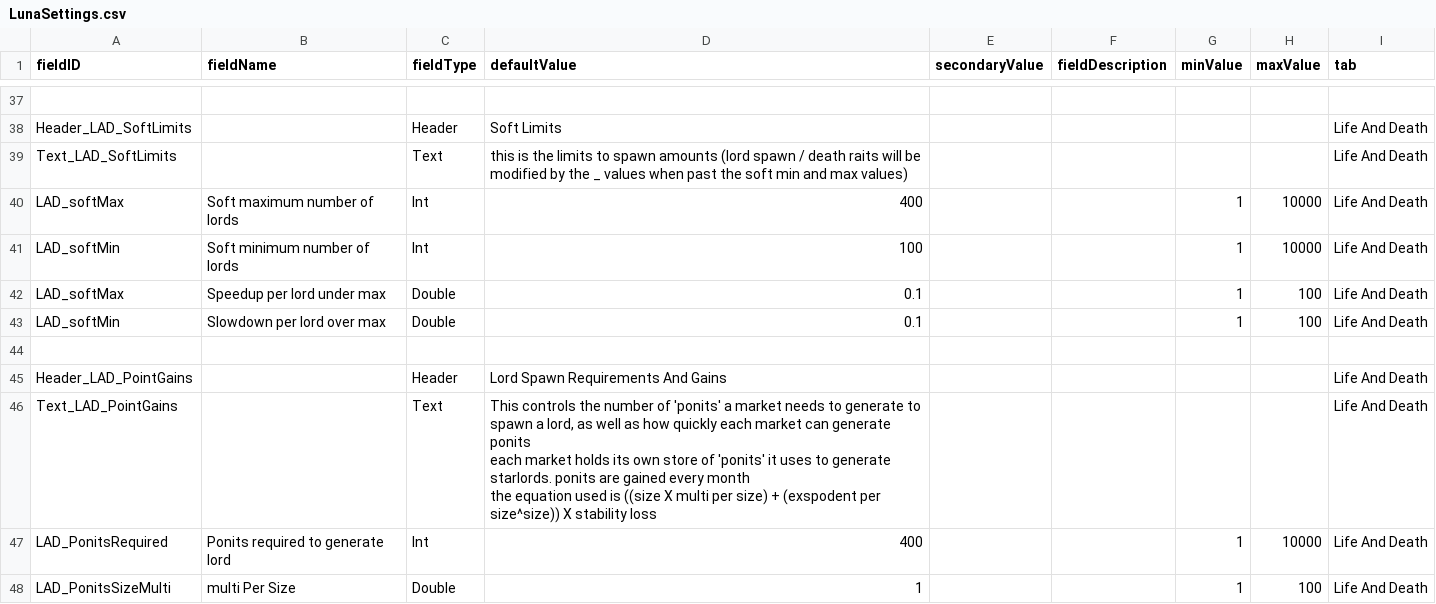
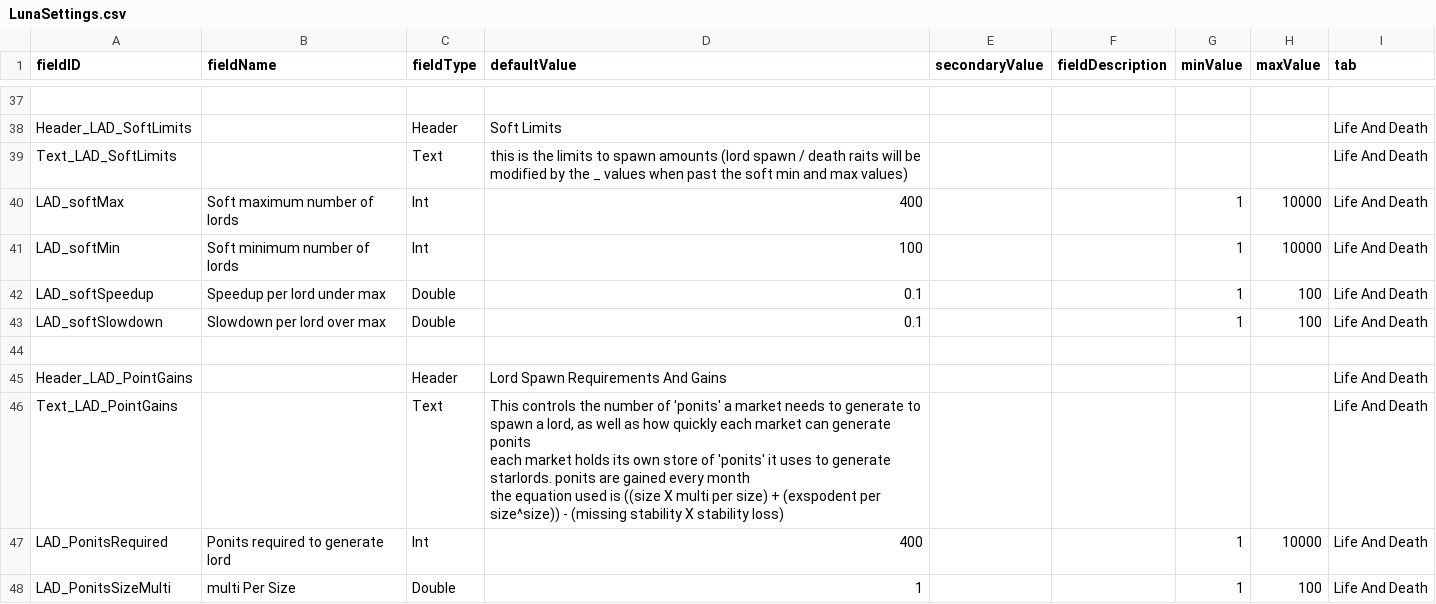
Before and after one commit to WeisserRitter/Starlords_Temp, a CSV file: data/config/LunaSettings.csv, drawn as a sheet; only a part is shown, gaps mark what is left out; the diff covers the shown part only.

```diff
--- a/data/config/LunaSettings.csv
+++ b/data/config/LunaSettings.csv
@@ -42,10 +42,10 @@ LAD_softMax,Soft maximum number of lords,Int,400,,,1,10000,Life And Death
 LAD_softMin,Soft minimum number of lords,Int,100,,,1,10000,Life And Death
-LAD_softMax,Speedup per lord under max,Double,0.1,,,1,100,Life And Death
-LAD_softMin,Slowdown per lord over max,Double,0.1,,,1,100,Life And Death
+LAD_softSpeedup,Speedup per lord under max,Double,0.1,,,1,100,Life And Death
+LAD_softSlowdown,Slowdown per lord over max,Double,0.1,,,1,100,Life And Death
 ,,,,,,,,
 Header_LAD_PointGains,,Header,Lord Spawn Requirements And Gains,,,,,Life And Death
-Text_LAD_PointGains,,Text,"This controls the number of 'ponits' a market needs to generate to spawn a lord, as well as how quickly each market can generate ponits
-each market holds its own store of 'ponits' it uses to generate starlords. ponits are gained every month
-the equation used is ((size X multi per size) + (exspodent per size^size)) X stability loss
-",,,,,Life And Death
+Text_LAD_PointGains,,Text,"This controls the number of 'ponits' a market needs to generate to spawn a lord, as well as how quickly each market can generate ponits
+each market holds its own store of 'ponits' it uses to generate starlords. ponits are gained every month
+the equation used is ((size X multi per size) + (exspodent per size^size)) - (missing stability X stability loss)
+",,,,,Life And Death
 LAD_PonitsRequired,Ponits required to generate lord,Int,400,,,1,10000,Life And Death
```
Also changed, not shown: 7 added rows and 12 edited cells elsewhere in this file, 15 other files.
